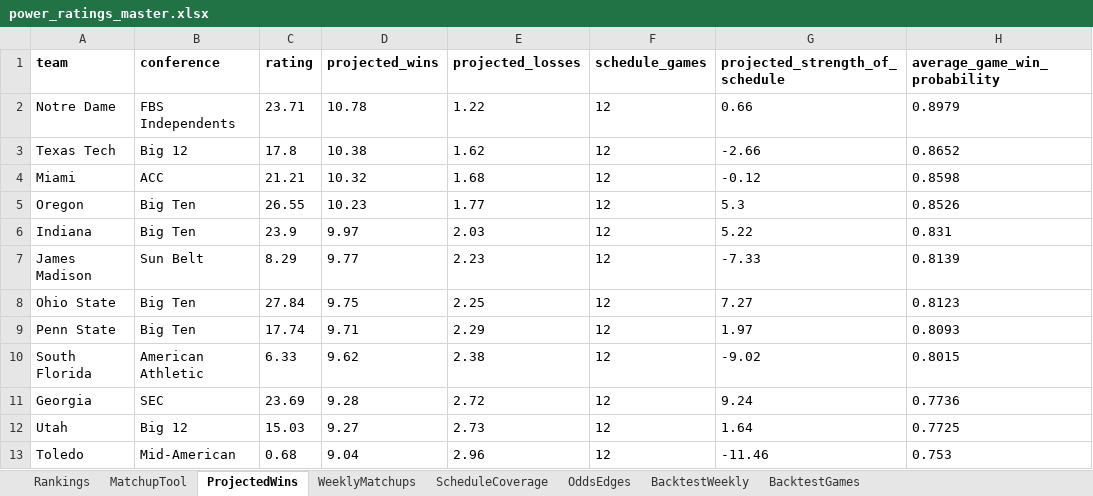
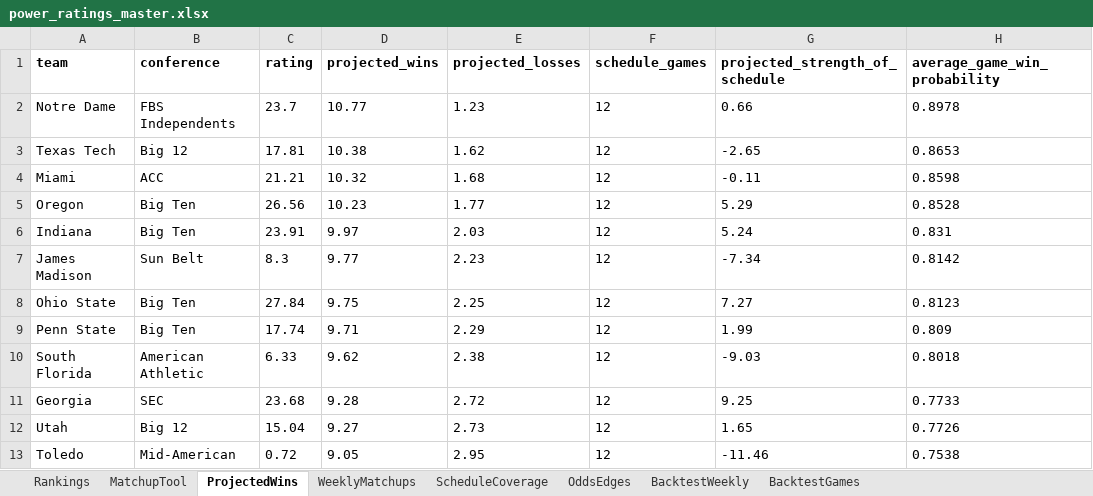
Before and after one commit to Niekamp22/College-Football-Power-Rankings, an Excel workbook: output/power_ratings_master.xlsx, sheet ProjectedWins, drawn as a sheet; only a part is shown; values as stored, in another font and other column widths than the file's, no borders; the diff covers the shown part only; the diff names each change by its address in the sheet, - before the commit and + after, or states it on an @@ line.

```diff
--- a/output/power_ratings_master.xlsx (sheet ProjectedWins)
+++ b/output/power_ratings_master.xlsx (sheet ProjectedWins)
-C2 (rating): 23.71
+C2 (rating): 23.7
-D2 (projected_wins): 10.78
+D2 (projected_wins): 10.77
-E2 (projected_losses): 1.22
+E2 (projected_losses): 1.23
-H2 (average_game_win_probability): 0.8979
+H2 (average_game_win_probability): 0.8978
-C3 (rating): 17.8
+C3 (rating): 17.81
-G3 (projected_strength_of_schedule): -2.66
+G3 (projected_strength_of_schedule): -2.65
-H3 (average_game_win_probability): 0.8652
+H3 (average_game_win_probability): 0.8653
-G4 (projected_strength_of_schedule): -0.12
+G4 (projected_strength_of_schedule): -0.11
-C5 (rating): 26.55
+C5 (rating): 26.56
-G5 (projected_strength_of_schedule): 5.3
+G5 (projected_strength_of_schedule): 5.29
-H5 (average_game_win_probability): 0.8526
+H5 (average_game_win_probability): 0.8528
-C6 (rating): 23.9
+C6 (rating): 23.91
-G6 (projected_strength_of_schedule): 5.22
+G6 (projected_strength_of_schedule): 5.24
-C7 (rating): 8.29
+C7 (rating): 8.3
-G7 (projected_strength_of_schedule): -7.33
+G7 (projected_strength_of_schedule): -7.34
-H7 (average_game_win_probability): 0.8139
+H7 (average_game_win_probability): 0.8142
-G9 (projected_strength_of_schedule): 1.97
+G9 (projected_strength_of_schedule): 1.99
-H9 (average_game_win_probability): 0.8093
+H9 (average_game_win_probability): 0.809
-G10 (projected_strength_of_schedule): -9.02
+G10 (projected_strength_of_schedule): -9.03
-H10 (average_game_win_probability): 0.8015
+H10 (average_game_win_probability): 0.8018
-C11 (rating): 23.69
+C11 (rating): 23.68
-G11 (projected_strength_of_schedule): 9.24
+G11 (projected_strength_of_schedule): 9.25
-H11 (average_game_win_probability): 0.7736
+H11 (average_game_win_probability): 0.7733
-C12 (rating): 15.03
+C12 (rating): 15.04
-G12 (projected_strength_of_schedule): 1.64
+G12 (projected_strength_of_schedule): 1.65
-H12 (average_game_win_probability): 0.7725
+H12 (average_game_win_probability): 0.7726
-C13 (rating): 0.68
+C13 (rating): 0.72
-D13 (projected_wins): 9.04
+D13 (projected_wins): 9.05
-E13 (projected_losses): 2.96
+E13 (projected_losses): 2.95
-H13 (average_game_win_probability): 0.753
+H13 (average_game_win_probability): 0.7538
```
Also changed, not shown: 8 added rows, 8 removed rows and 334 edited cells elsewhere in this sheet, sheet WeeklyMatchups, sheet ScheduleCoverage, output/power_ratings_final.xlsx, 5 other files.
